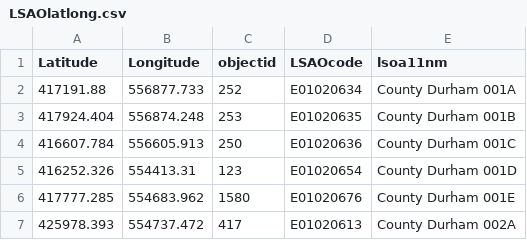
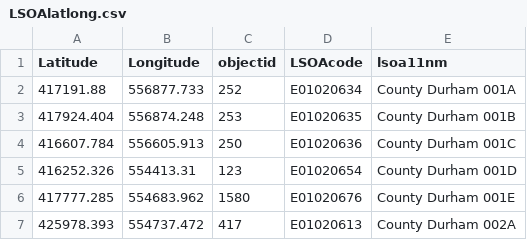
Before and after one commit to fernvass/NErealestate, a CSV file: LSOAlatlong.csv (was LSAOlatlong.csv), drawn as a sheet; only a part is shown.

Commit message:
Update and rename LSAOlatlong.csv to LSOAlatlong.csv

```diff
--- a/LSAOlatlong.csv
+++ b/LSOAlatlong.csv
@@ -1,2 +1,2 @@
-Latitude,Longitude,objectid,LSAOcode,lsoa11nm
+Latitude,Longitude,objectid,LSOAcode,lsoa11nm
 417191.88,556877.733,252,E01020634,County Durham 001A
```
